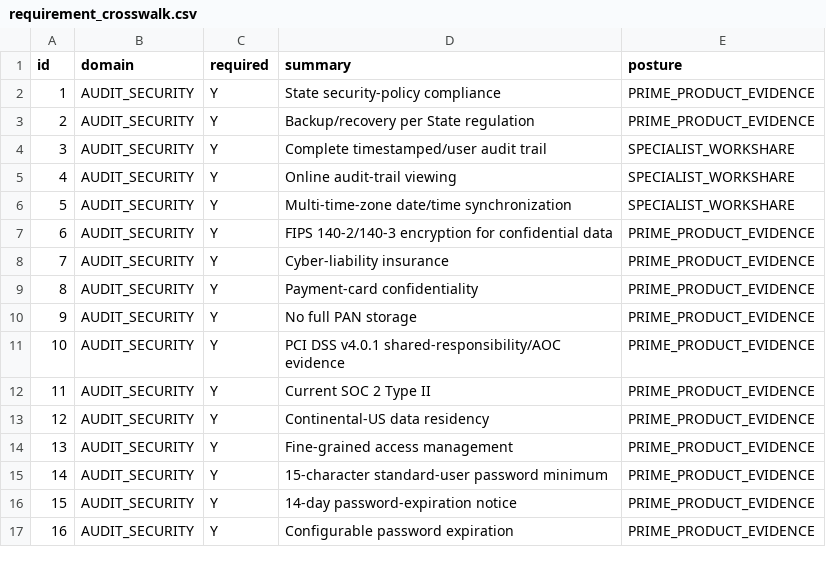
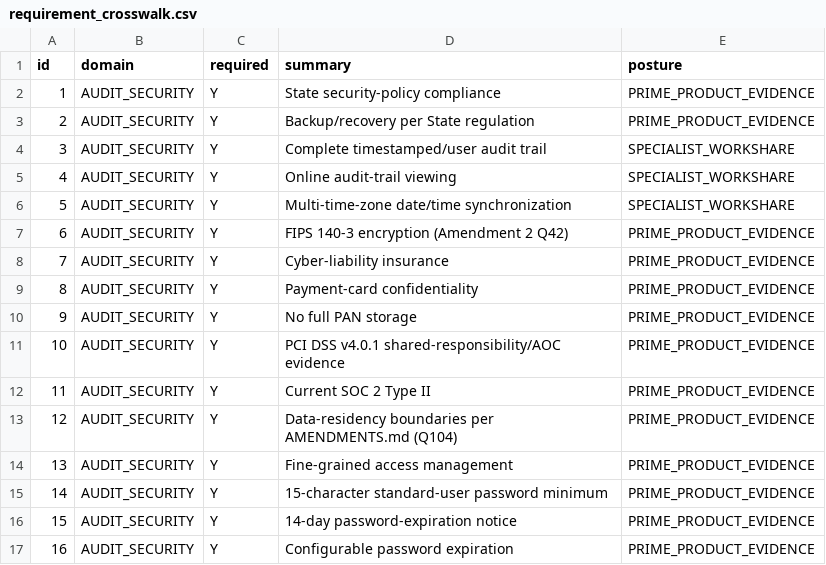
Before and after one commit to tokenjunkielabs/commons, a CSV file: revenue/opportunities/tn_31701_03850_cashiering/response_lab/requirement_crosswalk.csv, drawn as a sheet; only a part is shown.

Commit message:
Reconcile Tennessee response packet with current amendments

```diff
--- a/revenue/opportunities/tn_31701_03850_cashiering/response_lab/requirement_crosswalk.csv
+++ b/revenue/opportunities/tn_31701_03850_cashiering/response_lab/requirement_crosswalk.csv
@@ -6,3 +6,3 @@ id,domain,required,summary,posture
 5,AUDIT_SECURITY,Y,Multi-time-zone date/time synchronization,SPECIALIST_WORKSHARE
-6,AUDIT_SECURITY,Y,FIPS 140-2/140-3 encryption for confidential data,PRIME_PRODUCT_EVIDENCE
+6,AUDIT_SECURITY,Y,FIPS 140-3 encryption (Amendment 2 Q42),PRIME_PRODUCT_EVIDENCE
 7,AUDIT_SECURITY,Y,Cyber-liability insurance,PRIME_PRODUCT_EVIDENCE
@@ -12,3 +12,3 @@ id,domain,required,summary,posture
 11,AUDIT_SECURITY,Y,Current SOC 2 Type II,PRIME_PRODUCT_EVIDENCE
-12,AUDIT_SECURITY,Y,Continental-US data residency,PRIME_PRODUCT_EVIDENCE
+12,AUDIT_SECURITY,Y,Data-residency boundaries per AMENDMENTS.md (Q104),PRIME_PRODUCT_EVIDENCE
 13,AUDIT_SECURITY,Y,Fine-grained access management,PRIME_PRODUCT_EVIDENCE
```
Also changed, not shown: 7 other files.
